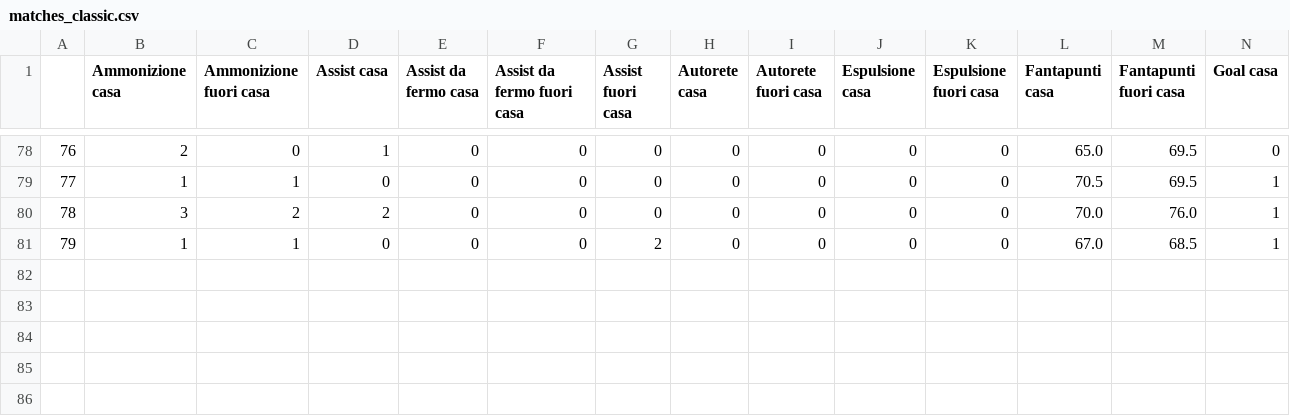
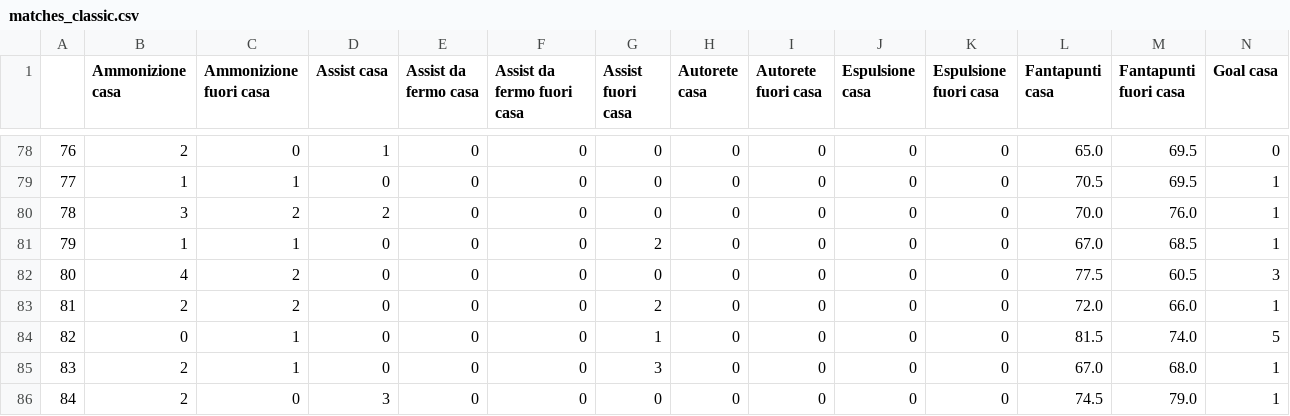
Before and after one commit to TommasoAmici/fantagazzetta_stats, a CSV file: matches_classic.csv, drawn as a sheet; only a part is shown, gaps mark what is left out; rows hold the shown columns only; the diff names each change by its address in the sheet, - before the commit and + after, or states it on an @@ line.

```diff
--- a/matches_classic.csv
+++ b/matches_classic.csv
+row 82: 80 | 4 | 2 | 0 | 0 | 0 | 0 | 0 | 0 | 0 | 0 | 77.5 | 60.5 | 3
+row 83: 81 | 2 | 2 | 0 | 0 | 0 | 2 | 0 | 0 | 0 | 0 | 72.0 | 66.0 | 1
+row 84: 82 | 0 | 1 | 0 | 0 | 0 | 1 | 0 | 0 | 0 | 0 | 81.5 | 74.0 | 5
+row 85: 83 | 2 | 1 | 0 | 0 | 0 | 3 | 0 | 0 | 0 | 0 | 67.0 | 68.0 | 1
+row 86: 84 | 2 | 0 | 3 | 0 | 0 | 0 | 0 | 0 | 0 | 0 | 74.5 | 79.0 | 1
```
Also changed, not shown: lineups_ICDQCMAS_table_ekstraklasa.csv, lineups_ICDQCMAS_table_seriea.csv, 4 other files.
